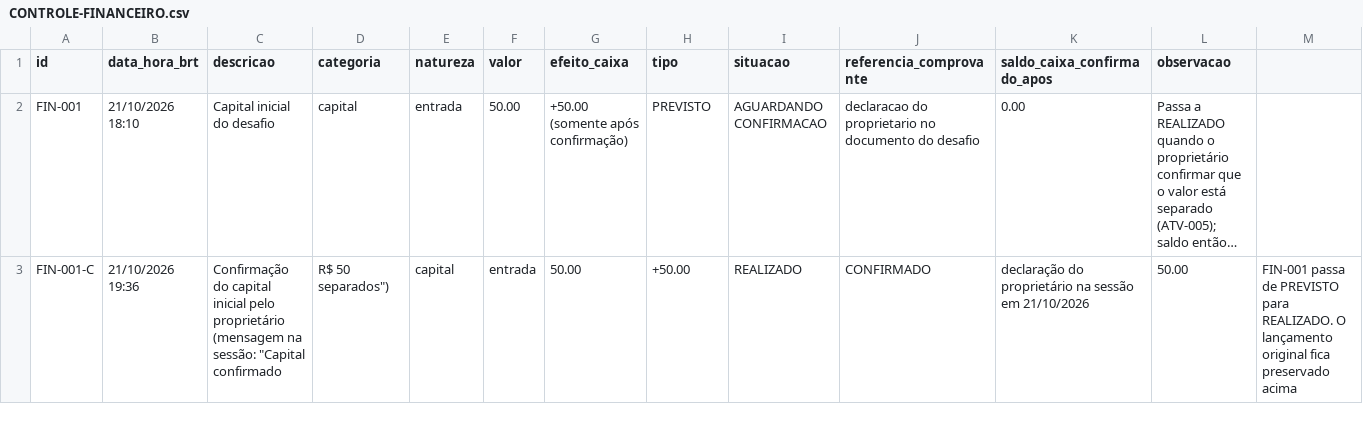
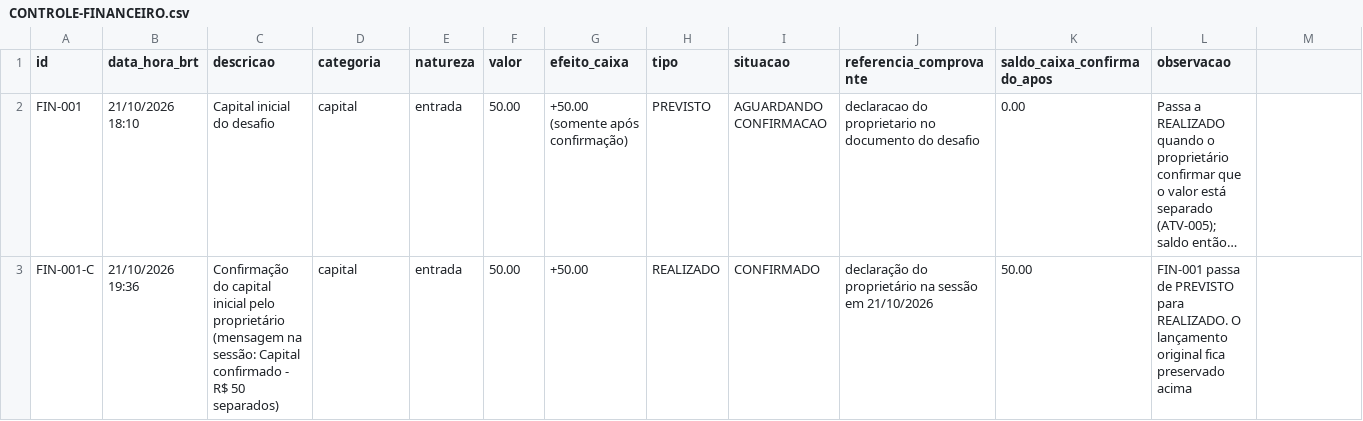
Before and after one commit to Matheuszinhorn/Matheuszinhorn, a CSV file: DESAFIO-CLAUDE-50-ATE-10000/CONTROLE-FINANCEIRO.csv, drawn as a sheet; long unchanged cells end in …; the diff names each change by its address in the sheet, - before the commit and + after, or states it on an @@ line.

```diff
--- a/DESAFIO-CLAUDE-50-ATE-10000/CONTROLE-FINANCEIRO.csv
+++ b/DESAFIO-CLAUDE-50-ATE-10000/CONTROLE-FINANCEIRO.csv
-C3 (descricao): …na sessão: "Capital confirmado
+C3 (descricao): …na sessão: Capital confirmado - R$ 50 separados)
-D3 (categoria): R$ 50 separados")
+D3 (categoria): capital
-E3 (natureza): capital
+E3 (natureza): entrada
-F3 (valor): entrada
+F3 (valor): 50.00
-G3 (efeito_caixa): 50.00
+G3 (efeito_caixa): +50.00
-H3 (tipo): +50.00
+H3 (tipo): REALIZADO
-I3 (situacao): REALIZADO
+I3 (situacao): CONFIRMADO
-J3 (referencia_comprovante): CONFIRMADO
+J3 (referencia_comprovante): declaração do proprietário na sessão em 21/10/2026
-K3 (saldo_caixa_confirmado_apos): declaração do proprietário na sessão em 21/10/2026
+K3 (saldo_caixa_confirmado_apos): 50.00
-L3 (observacao): 50.00
+L3 (observacao): FIN-001 passa de PREVISTO para REALIZADO. O lançamento original fica preservado acima
-M3: FIN-001 passa de PREVISTO para REALIZADO. O lançamento original fica preservado acima
+M3: (empty)
```
Also changed, not shown: 5 other files.
